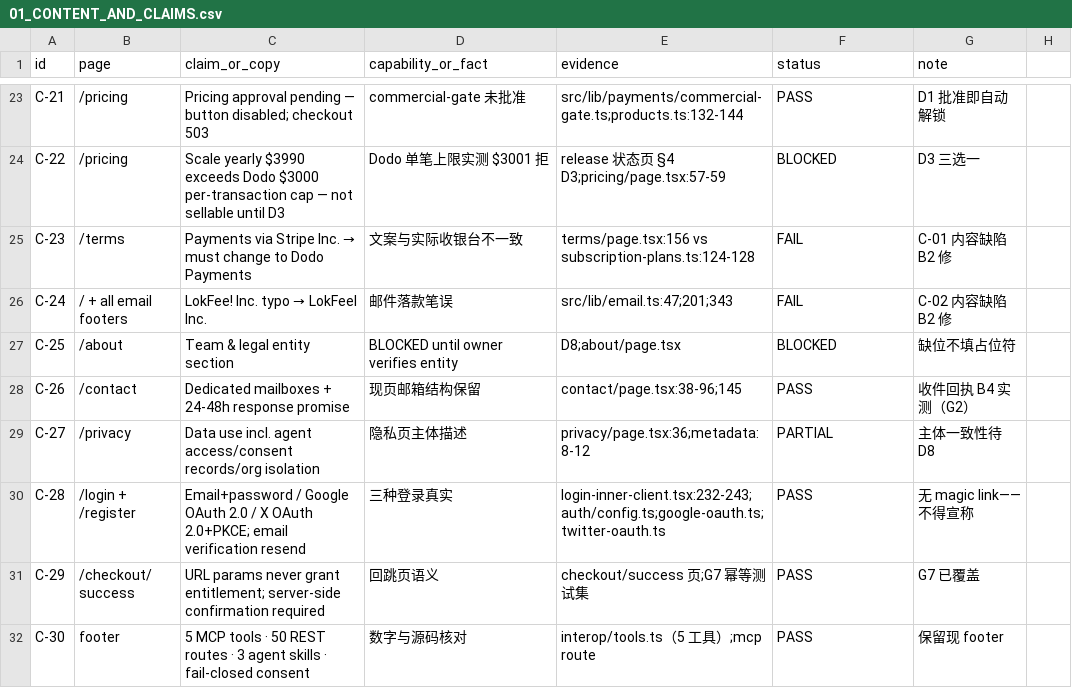
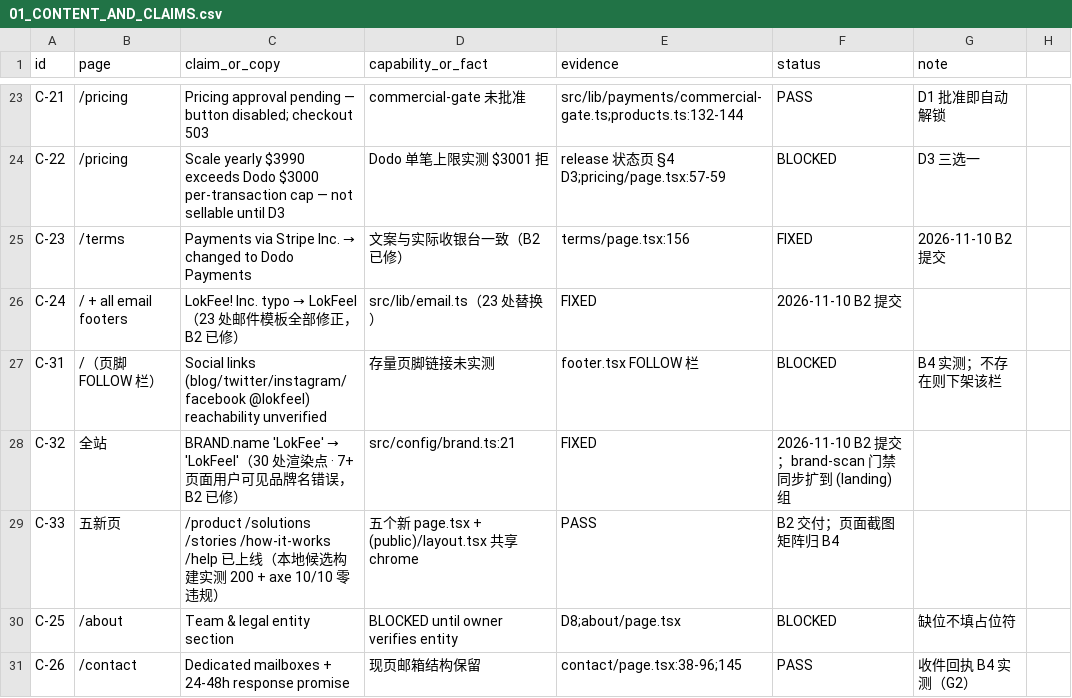
Before and after one commit to aoshuang99-netizen/lokfeel.com, a CSV file: docs/release/lokfeel-final-20261110/01_CONTENT_AND_CLAIMS.csv, drawn as a sheet; only a part is shown, gaps mark what is left out; the shorter side is filled out with more unchanged rows.

Commit message:
feat(web): B2 官网八页闭环——五新公开页+共享chrome+首页八问改造+品牌统一（lokfeel-final-20261110）
- 新页 /product /solutions /stories /how-it-works /help（深色 glass 系统·服务端组件·响应式·axe 10/10 零违规）
- (public) 全子页挂载共享 Navbar/Footer（此前 22 个子页无导航无页脚）
- 首页迁 (landing) 组；hero 重写为八问口径 H1/CTA；页脚三栏含新页链接
- 品牌统一：BRAND.name LokFee→LokFeel（30 渲染点）；email 模板 23 处 LokFee!→LokFeel；/terms Stripe→Dodo Payments
- 对比度还债：落地页页脚栏标题 FAINT→MUTED、hero 强调色≥3:1（v196 棘轮零新增，存量 31→30）
- 门禁：tsc 0 · eslint 0 err · jest 143/2719 · build 0 · brand-scan 27 净 · 新页 axe 10/10
- G3 Figma 保持 BLOCKED（无写入凭据），交付 03_FIGMA_IMPLEMENTATION_MAP 规格替代 [skip netlify]

```diff
--- a/docs/release/lokfeel-final-20261110/01_CONTENT_AND_CLAIMS.csv
+++ b/docs/release/lokfeel-final-20261110/01_CONTENT_AND_CLAIMS.csv
@@ -24,4 +24,7 @@ C-21,/pricing,Pricing approval pending — button disabled; checkout 503,commerc
 C-22,/pricing,Scale yearly $3990 exceeds Dodo $3000 per-transaction cap — not sellable until D3,Dodo 单笔上限实测 $3001 拒,release 状态页 §4 D3;pricing/page.tsx:57-59,BLOCKED,D3 三选一
-C-23,/terms,"Payments via Stripe Inc." → must change to Dodo Payments,文案与实际收银台不一致,terms/page.tsx:156 vs subscription-plans.ts:124-128,FAIL,C-01 内容缺陷 B2 修
-C-24,/ + all email footers,"LokFee! Inc." typo → LokFeel Inc.,邮件落款笔误,src/lib/email.ts:47;201;343,FAIL,C-02 内容缺陷 B2 修
+C-23,/terms,"Payments via Stripe Inc." → changed to Dodo Payments,文案与实际收银台一致（B2 已修）,terms/page.tsx:156,FIXED,2026-11-10 B2 提交
+C-24,/ + all email footers,"LokFee! Inc." typo → LokFeel（23 处邮件模板全部修正，B2 已修）,src/lib/email.ts（23 处替换）,FIXED,2026-11-10 B2 提交
+C-31,/（页脚 FOLLOW 栏）,Social links (blog/twitter/instagram/facebook @lokfeel) reachability unverified,存量页脚链接未实测,footer.tsx FOLLOW 栏,BLOCKED,B4 实测；不存在则下架该栏
+C-32,全站,BRAND.name 'LokFee' → 'LokFeel'（30 处渲染点 · 7+ 页面用户可见品牌名错误，B2 已修）,src/config/brand.ts:21,FIXED,2026-11-10 B2 提交；brand-scan 门禁同步扩到 (landing) 组
+C-33,五新页,/product /solutions /stories /how-it-works /help 已上线（本地候选构建实测 200 + axe 10/10 零违规）,五个新 page.tsx + (public)/layout.tsx 共享 chrome,PASS,B2 交付；页面截图矩阵归 B4
 C-25,/about,Team & legal entity section,BLOCKED until owner verifies entity,D8;about/page.tsx,BLOCKED,缺位不填占位符
```
Also changed, not shown: 20 other files.
